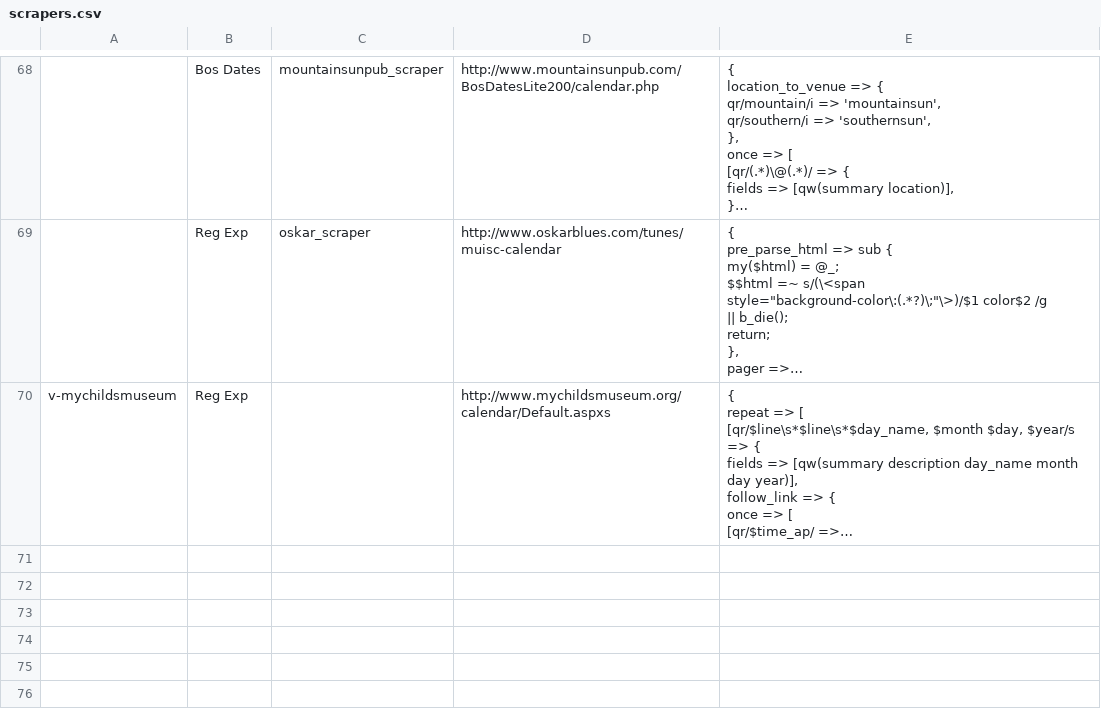
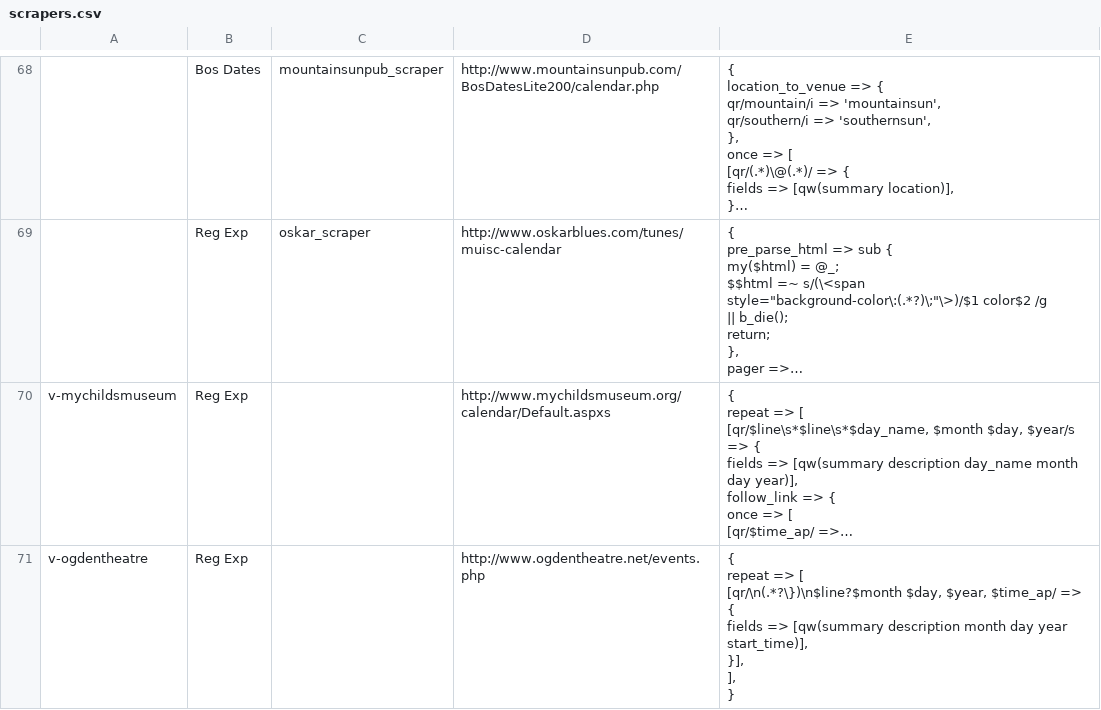
Before and after one commit to biviosoftware/perl-Cal54, a CSV file: files/cal54/ddl/scrapers.csv, drawn as a sheet; only a part is shown, gaps mark what is left out; long unchanged cells end in …; ↵ is a line break in a cell; the diff names each change by its address in the sheet, - before the commit and + after, or states it on an @@ line.

Commit message:
ogdentheatre

```diff
--- a/files/cal54/ddl/scrapers.csv
+++ b/files/cal54/ddl/scrapers.csv
+row 71: v-ogdentheatre | Reg Exp |  | http://www.ogdentheatre.net/events.php | { ↵ repeat => [ ↵ [qr/\n(.*?\})\n$line?$month $day, $year, $time_ap/ => { ↵ fields => [qw(summary description month day year start_time)], ↵ }], ↵ ], ↵ }
```
Also changed, not shown: files/cal54/ddl/venues.csv.
